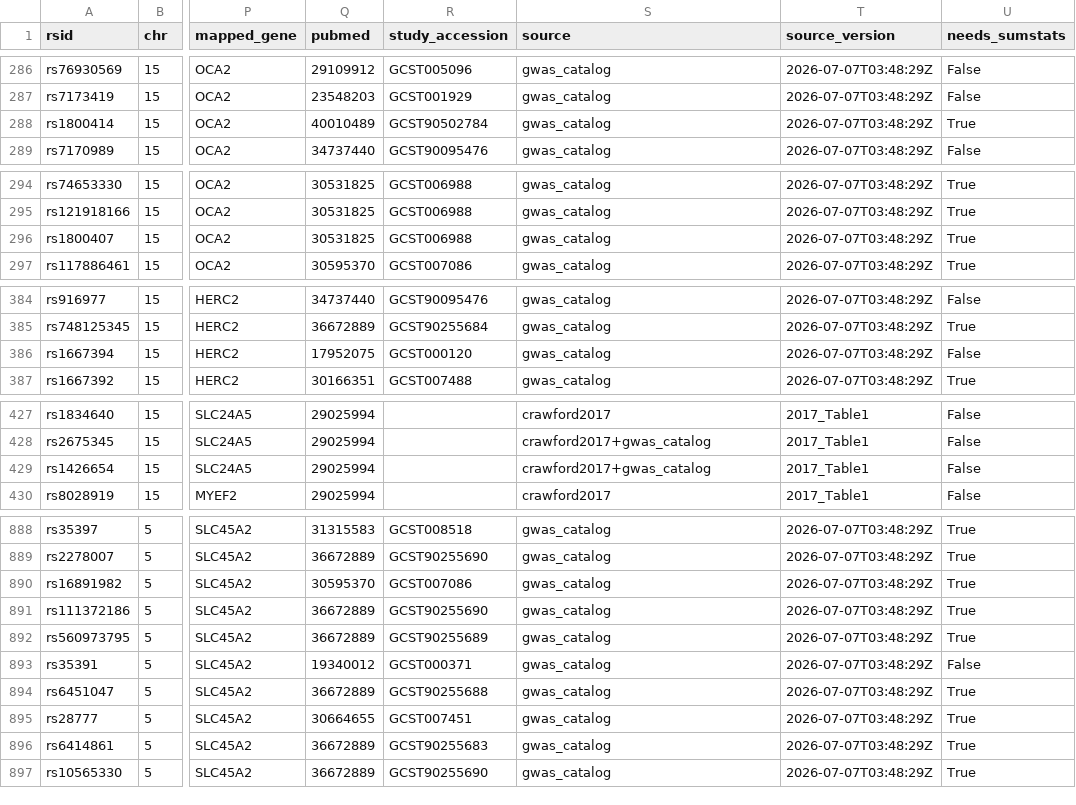
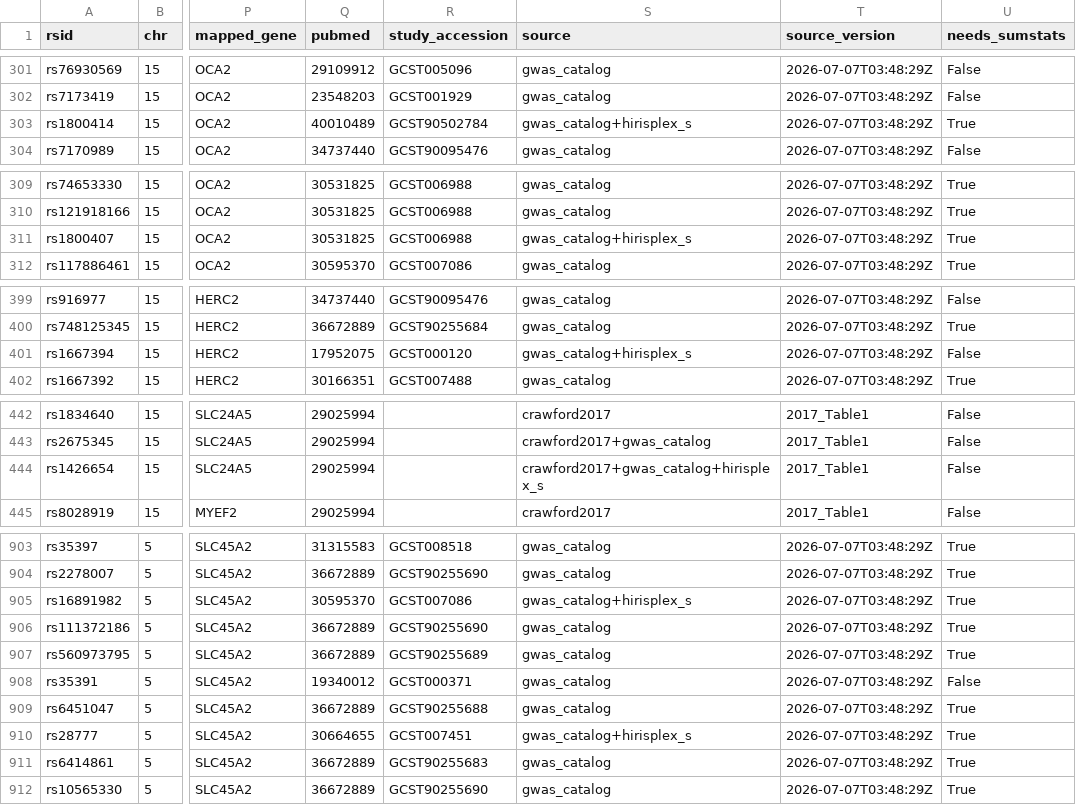
Before and after one commit to lasisilab/pigment-gwas, a CSV file: output/pigmentation_gwas_harmonized.csv, drawn as a sheet; only a part is shown, gaps mark what is left out; addresses are those after the commit; the diff covers the shown part only; the diff names each change by its address in the sheet, - before the commit and + after, or states it on an @@ line.

```diff
--- a/output/pigmentation_gwas_harmonized.csv
+++ b/output/pigmentation_gwas_harmonized.csv
-S303 (source): gwas_catalog
+S303 (source): gwas_catalog+hirisplex_s
-S311 (source): gwas_catalog
+S311 (source): gwas_catalog+hirisplex_s
-S401 (source): gwas_catalog
+S401 (source): gwas_catalog+hirisplex_s
-S444 (source): crawford2017+gwas_catalog
+S444 (source): crawford2017+gwas_catalog+hirisplex_s
-S905 (source): gwas_catalog
+S905 (source): gwas_catalog+hirisplex_s
-S910 (source): gwas_catalog
+S910 (source): gwas_catalog+hirisplex_s
```
Also changed, not shown: 15 added rows and 20 edited cells elsewhere in this file, 7 other files.
